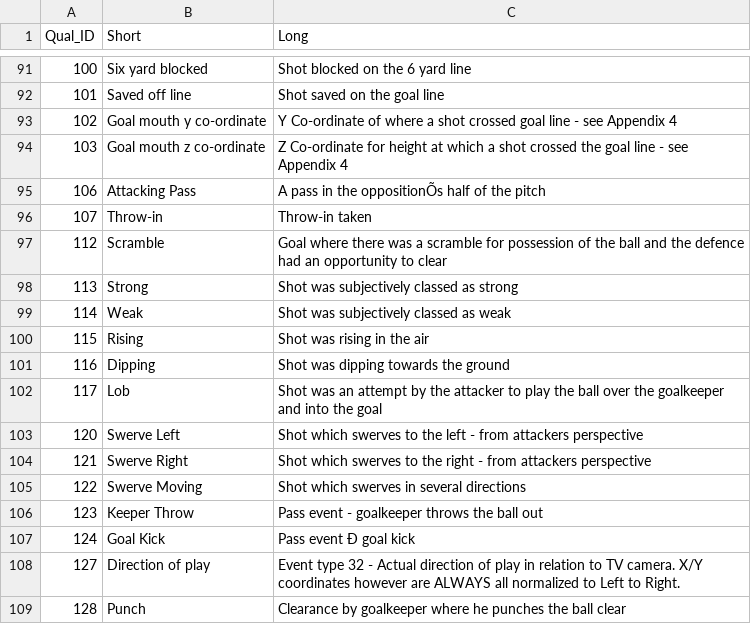
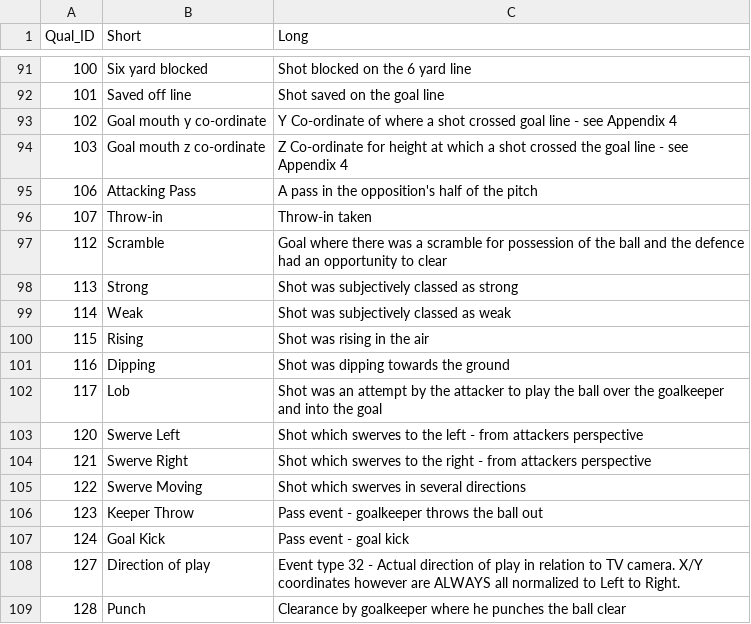
Before and after one commit to sardination/TrackingData, a CSV file: QualID_Descriptions.csv, drawn as a sheet; only a part is shown, gaps mark what is left out; the diff covers the shown part only; the diff names each change by its address in the sheet, - before the commit and + after, or states it on an @@ line.

```diff
--- a/QualID_Descriptions.csv
+++ b/QualID_Descriptions.csv
-C95 (Long): A pass in the oppositionÕs half of the pitch
+C95 (Long): A pass in the opposition's half of the pitch
-C107 (Long): Pass event Ð goal kick
+C107 (Long): Pass event - goal kick
```
Also changed, not shown: 7 edited cells elsewhere in this file, TypeID_Descriptions.csv, 5 other files.
